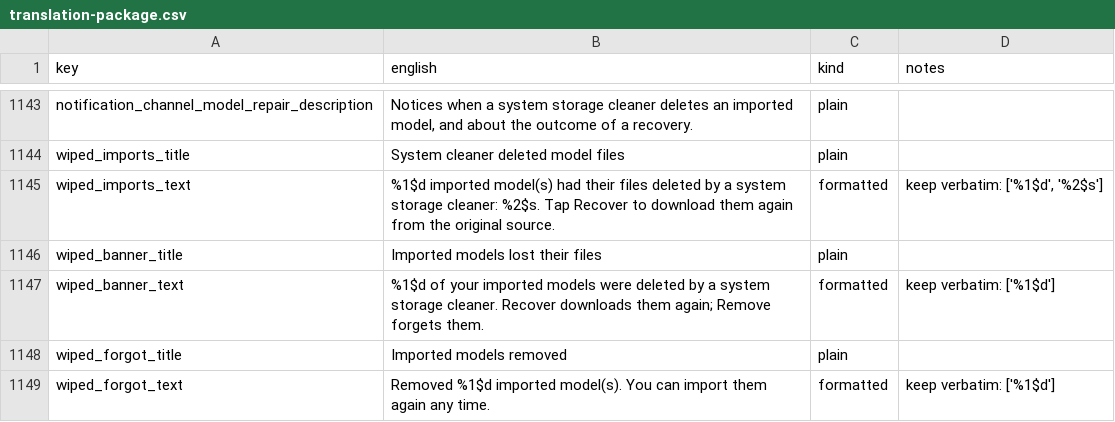
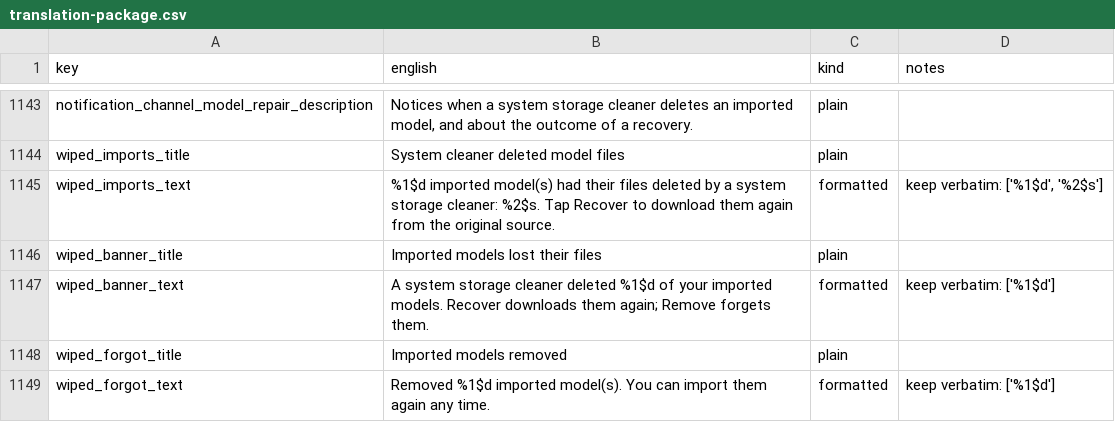
Before and after one commit to RisorseArtificiali/anti-vocale, a CSV file: docs/i18n/translation-package.csv, drawn as a sheet; only a part is shown, gaps mark what is left out.

```diff
--- a/docs/i18n/translation-package.csv
+++ b/docs/i18n/translation-package.csv
@@ -1146,3 +1146,3 @@ wiped_imports_text,%1$d imported model(s) had their files deleted by a system st
 wiped_banner_title,Imported models lost their files,plain,
-wiped_banner_text,%1$d of your imported models were deleted by a system storage cleaner. Recover downloads them again; Remove forgets them.,formatted,keep verbatim: ['%1$d']
+wiped_banner_text,A system storage cleaner deleted %1$d of your imported models. Recover downloads them again; Remove forgets them.,formatted,keep verbatim: ['%1$d']
 wiped_forgot_title,Imported models removed,plain,
```
